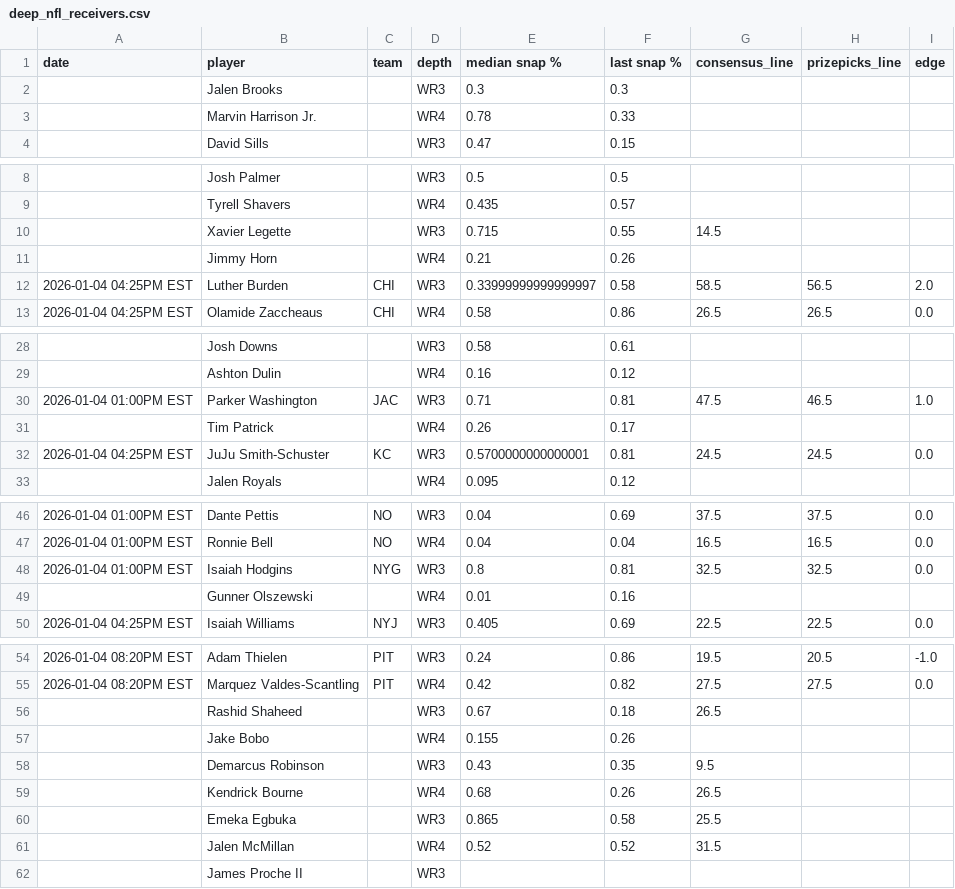
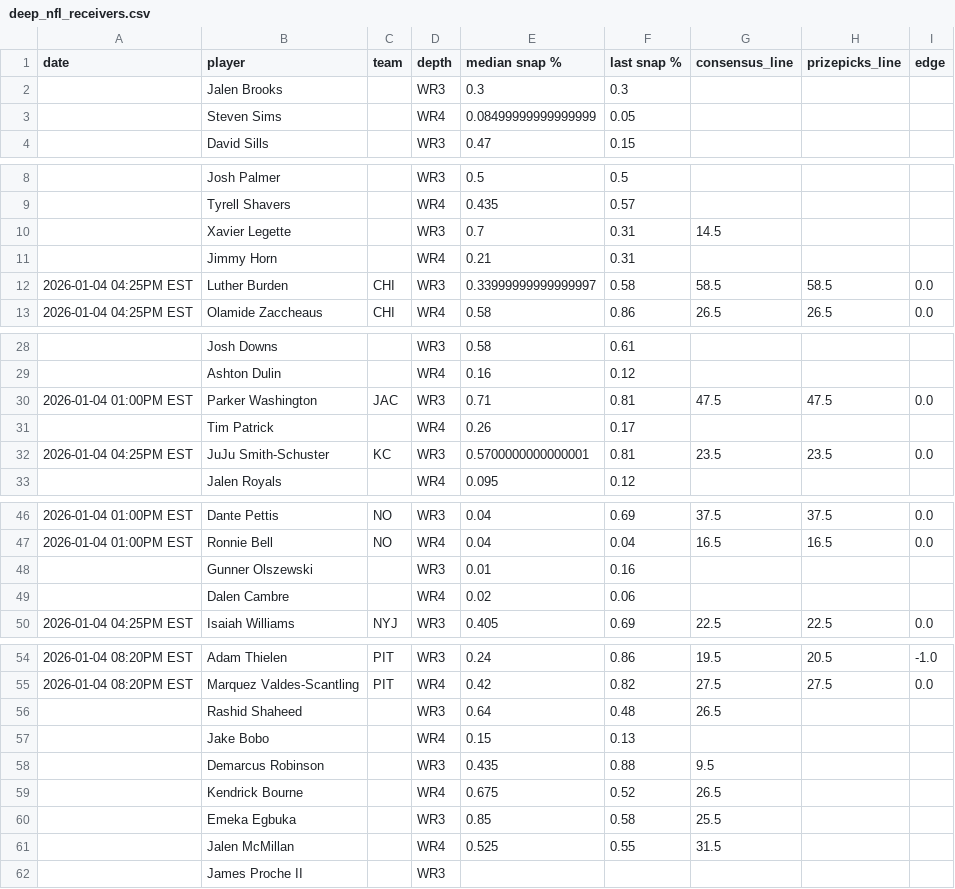
Before and after one commit to oddsjuice/nfl-deep-receivers, a CSV file: AUTOMATIONS/FREE_WR3-WR4_SHEETS/deep_nfl_receivers.csv, drawn as a sheet; only a part is shown, gaps mark what is left out; the diff covers the shown part only.

Commit message:
Auto-update NFL deep receivers data - 2026-01-04 09:47:21

```diff
--- a/AUTOMATIONS/FREE_WR3-WR4_SHEETS/deep_nfl_receivers.csv
+++ b/AUTOMATIONS/FREE_WR3-WR4_SHEETS/deep_nfl_receivers.csv
@@ -2,3 +2,3 @@ date,player,team,depth,median snap %,last snap %,consensus_line,prizepicks_line,
 ,Jalen Brooks,,WR3,0.3,0.3,,,
-,Marvin Harrison Jr.,,WR4,0.78,0.33,,,
+,Steven Sims,,WR4,0.08499999999999999,0.05,,,
 ,David Sills,,WR3,0.47,0.15,,,
@@ -9,5 +9,5 @@ date,player,team,depth,median snap %,last snap %,consensus_line,prizepicks_line,
 ,Tyrell Shavers,,WR4,0.435,0.57,,,
-,Xavier Legette,,WR3,0.715,0.55,14.5,,
-,Jimmy Horn,,WR4,0.21,0.26,,,
-2026-01-04 04:25PM EST,Luther Burden,CHI,WR3,0.33999999999999997,0.58,58.5,56.5,2.0
+,Xavier Legette,,WR3,0.7,0.31,14.5,,
+,Jimmy Horn,,WR4,0.21,0.31,,,
+2026-01-04 04:25PM EST,Luther Burden,CHI,WR3,0.33999999999999997,0.58,58.5,58.5,0.0
 2026-01-04 04:25PM EST,Olamide Zaccheaus,CHI,WR4,0.58,0.86,26.5,26.5,0.0
@@ -29,5 +29,5 @@ date,player,team,depth,median snap %,last snap %,consensus_line,prizepicks_line,
 ,Ashton Dulin,,WR4,0.16,0.12,,,
-2026-01-04 01:00PM EST,Parker Washington,JAC,WR3,0.71,0.81,47.5,46.5,1.0
+2026-01-04 01:00PM EST,Parker Washington,JAC,WR3,0.71,0.81,47.5,47.5,0.0
 ,Tim Patrick,,WR4,0.26,0.17,,,
-2026-01-04 04:25PM EST,JuJu Smith-Schuster,KC,WR3,0.5700000000000001,0.81,24.5,24.5,0.0
+2026-01-04 04:25PM EST,JuJu Smith-Schuster,KC,WR3,0.5700000000000001,0.81,23.5,23.5,0.0
 ,Jalen Royals,,WR4,0.095,0.12,,,
@@ -47,4 +47,4 @@ date,player,team,depth,median snap %,last snap %,consensus_line,prizepicks_line,
 2026-01-04 01:00PM EST,Ronnie Bell,NO,WR4,0.04,0.04,16.5,16.5,0.0
-2026-01-04 01:00PM EST,Isaiah Hodgins,NYG,WR3,0.8,0.81,32.5,32.5,0.0
-,Gunner Olszewski,,WR4,0.01,0.16,,,
+,Gunner Olszewski,,WR3,0.01,0.16,,,
+,Dalen Cambre,,WR4,0.02,0.06,,,
 2026-01-04 04:25PM EST,Isaiah Williams,NYJ,WR3,0.405,0.69,22.5,22.5,0.0
@@ -55,8 +55,8 @@ date,player,team,depth,median snap %,last snap %,consensus_line,prizepicks_line,
 2026-01-04 08:20PM EST,Marquez Valdes-Scantling,PIT,WR4,0.42,0.82,27.5,27.5,0.0
-,Rashid Shaheed,,WR3,0.67,0.18,26.5,,
-,Jake Bobo,,WR4,0.155,0.26,,,
-,Demarcus Robinson,,WR3,0.43,0.35,9.5,,
-,Kendrick Bourne,,WR4,0.68,0.26,26.5,,
-,Emeka Egbuka,,WR3,0.865,0.58,25.5,,
-,Jalen McMillan,,WR4,0.52,0.52,31.5,,
+,Rashid Shaheed,,WR3,0.64,0.48,26.5,,
+,Jake Bobo,,WR4,0.15,0.13,,,
+,Demarcus Robinson,,WR3,0.435,0.88,9.5,,
+,Kendrick Bourne,,WR4,0.675,0.52,26.5,,
+,Emeka Egbuka,,WR3,0.85,0.58,25.5,,
+,Jalen McMillan,,WR4,0.525,0.55,31.5,,
 ,James Proche II,,WR3,,,,,
```
Also changed, not shown: 2 edited cells elsewhere in this file.
